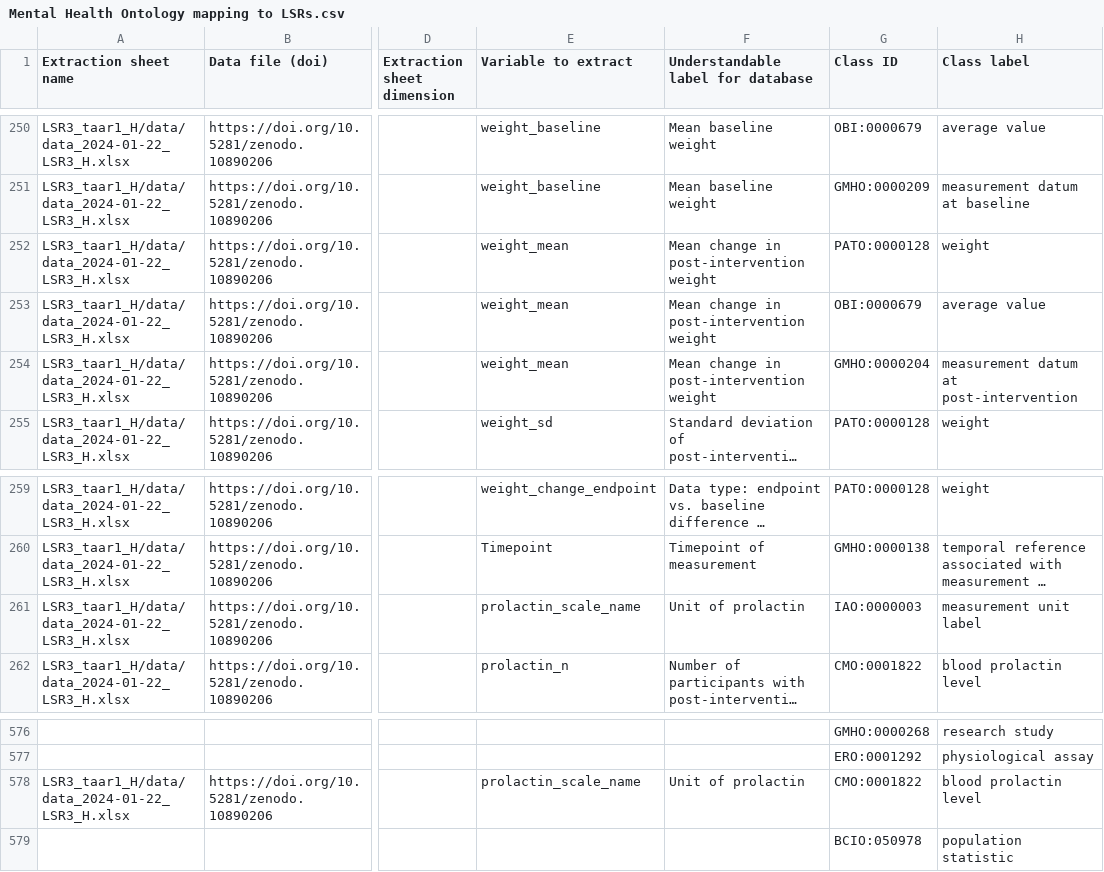
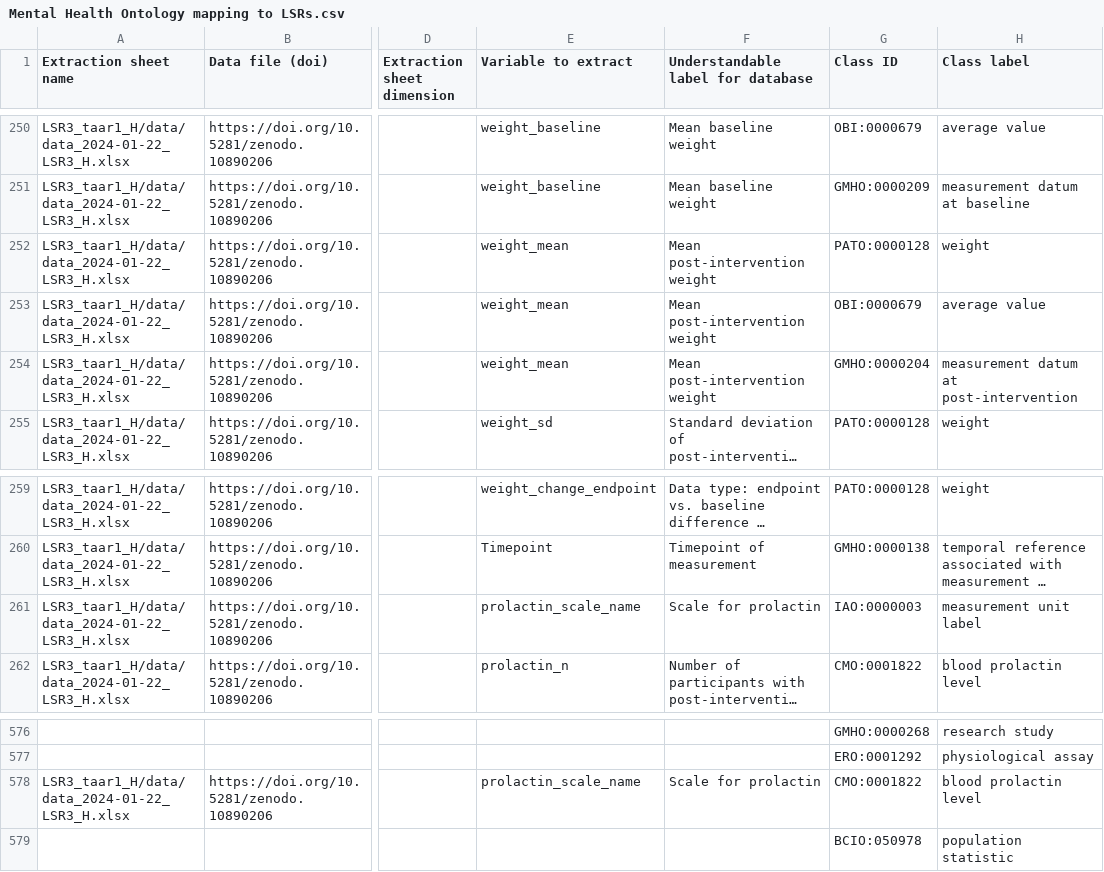
Before and after one commit to galenos-project/mental-health-ontology, a CSV file: Mapping to LSRs/Mental Health Ontology mapping to LSRs.csv, drawn as a sheet; only a part is shown, gaps mark what is left out; long unchanged cells end in …; the diff names each change by its address in the sheet, - before the commit and + after, or states it on an @@ line.

```diff
--- a/Mapping to LSRs/Mental Health Ontology mapping to LSRs.csv
+++ b/Mapping to LSRs/Mental Health Ontology mapping to LSRs.csv
-F252:F254: Mean change in post-intervention weight
+F252:F254: Mean post-intervention weight
-F261: Unit of prolactin
+F261: Scale for prolactin
-F578: Unit of prolactin
+F578: Scale for prolactin
```
